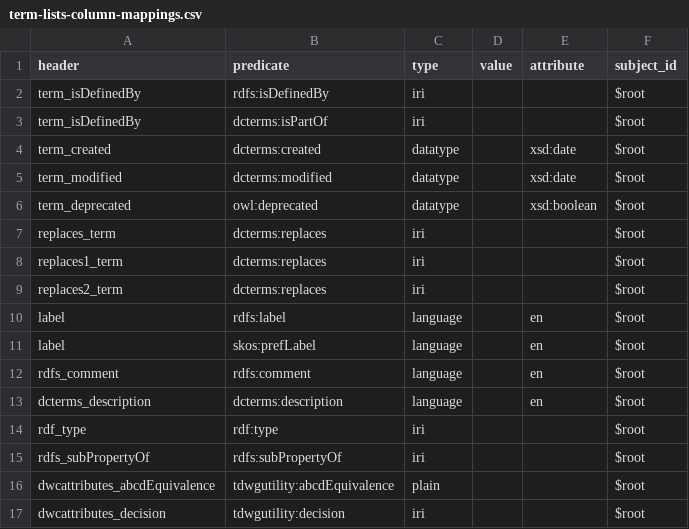
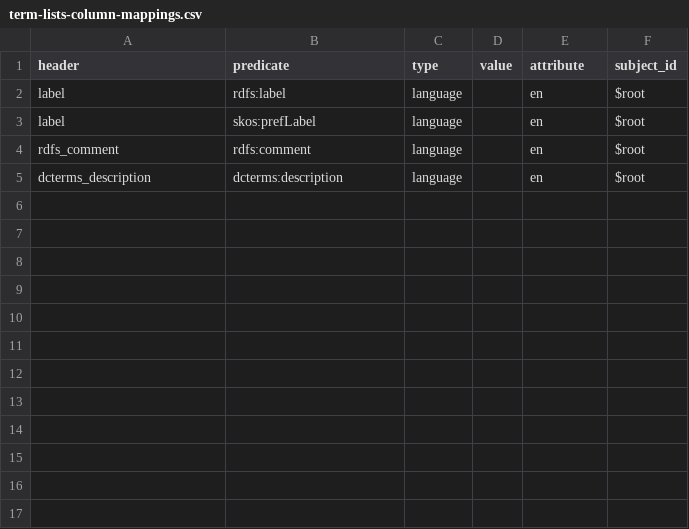
Before and after one commit to baskaufs/msc, a CSV file: term-lists/term-lists-column-mappings.csv, drawn as a sheet.

```diff
--- a/term-lists/term-lists-column-mappings.csv
+++ b/term-lists/term-lists-column-mappings.csv
@@ -1,10 +1,2 @@
 header,predicate,type,value,attribute,subject_id
-term_isDefinedBy,rdfs:isDefinedBy,iri,,,$root
-term_isDefinedBy,dcterms:isPartOf,iri,,,$root
-term_created,dcterms:created,datatype,,xsd:date,$root
-term_modified,dcterms:modified,datatype,,xsd:date,$root
-term_deprecated,owl:deprecated,datatype,,xsd:boolean,$root
-replaces_term,dcterms:replaces,iri,,,$root
-replaces1_term,dcterms:replaces,iri,,,$root
-replaces2_term,dcterms:replaces,iri,,,$root
 label,rdfs:label,language,,en,$root
@@ -13,5 +5 @@ rdfs_comment,rdfs:comment,language,,en,$root
 dcterms_description,dcterms:description,language,,en,$root
-rdf_type,rdf:type,iri,,,$root
-rdfs_subPropertyOf,rdfs:subPropertyOf,iri,,,$root
-dwcattributes_abcdEquivalence,tdwgutility:abcdEquivalence,plain,,,$root
-dwcattributes_decision,tdwgutility:decision,iri,,,$root
```
Also changed, not shown: term-lists/constants.csv, term-lists/linked-classes.csv, 6 other files.
